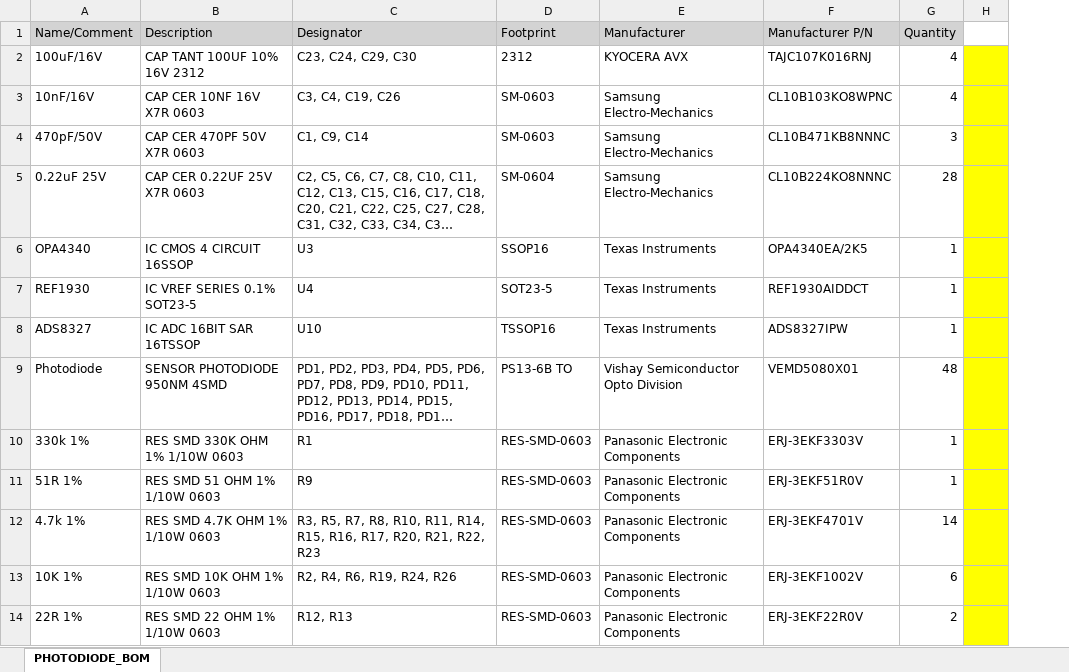
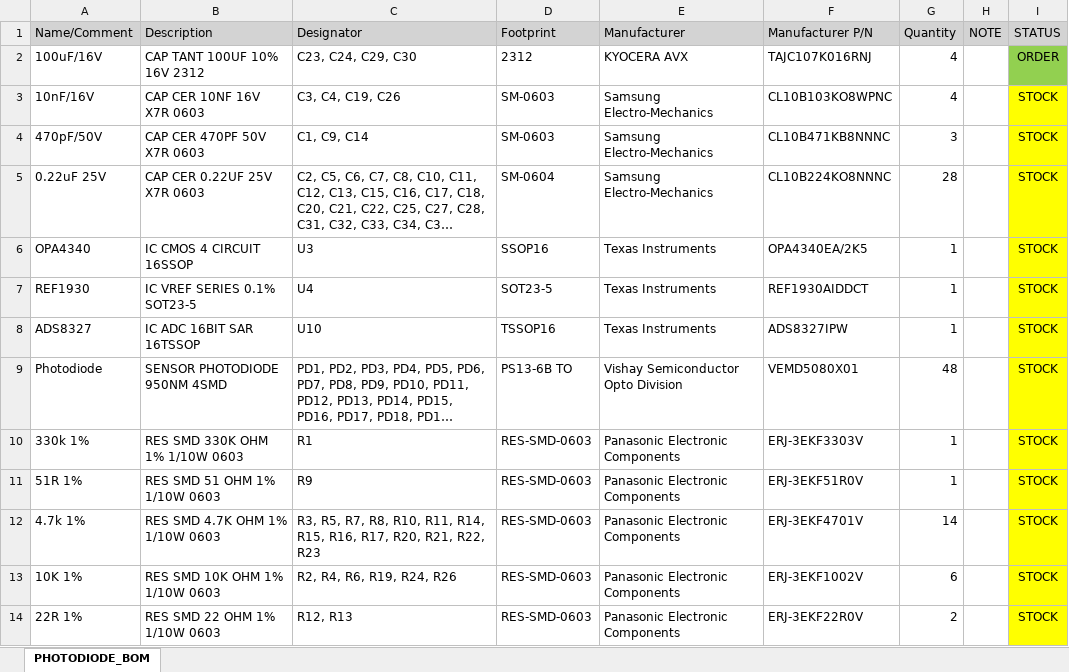
Before and after one commit to baobuibk/NANORACK_V2_PHOTODIODE_HW, an Excel workbook: 03_BOM/PHOTODIODE_BOM_V1.2.0.xlsx, sheet PHOTODIODE_BOM, drawn as a sheet; only a part is shown; long unchanged cells end in …; values as stored, in another font and other column widths than the file's, no borders; the diff covers the shown part only; the diff names each change by its address in the sheet, - before the commit and + after, or states it on an @@ line.

Commit message:
Ver120: Check bom

```diff
--- a/03_BOM/PHOTODIODE_BOM_V1.2.0.xlsx (sheet PHOTODIODE_BOM)
+++ b/03_BOM/PHOTODIODE_BOM_V1.2.0.xlsx (sheet PHOTODIODE_BOM)
+column I (STATUS), rows 2-14: ORDER | STOCK | STOCK | STOCK | STOCK | STOCK | STOCK | STOCK | STOCK | STOCK | STOCK | STOCK | STOCK
-H1: (empty)
+H1: NOTE
-H1 fill: none
+H1 fill: #D3D3D3
-H2:H14 fill: #FFFF00
+H2:H14 fill: none
```
Also changed, not shown: cell formats elsewhere in this sheet.
